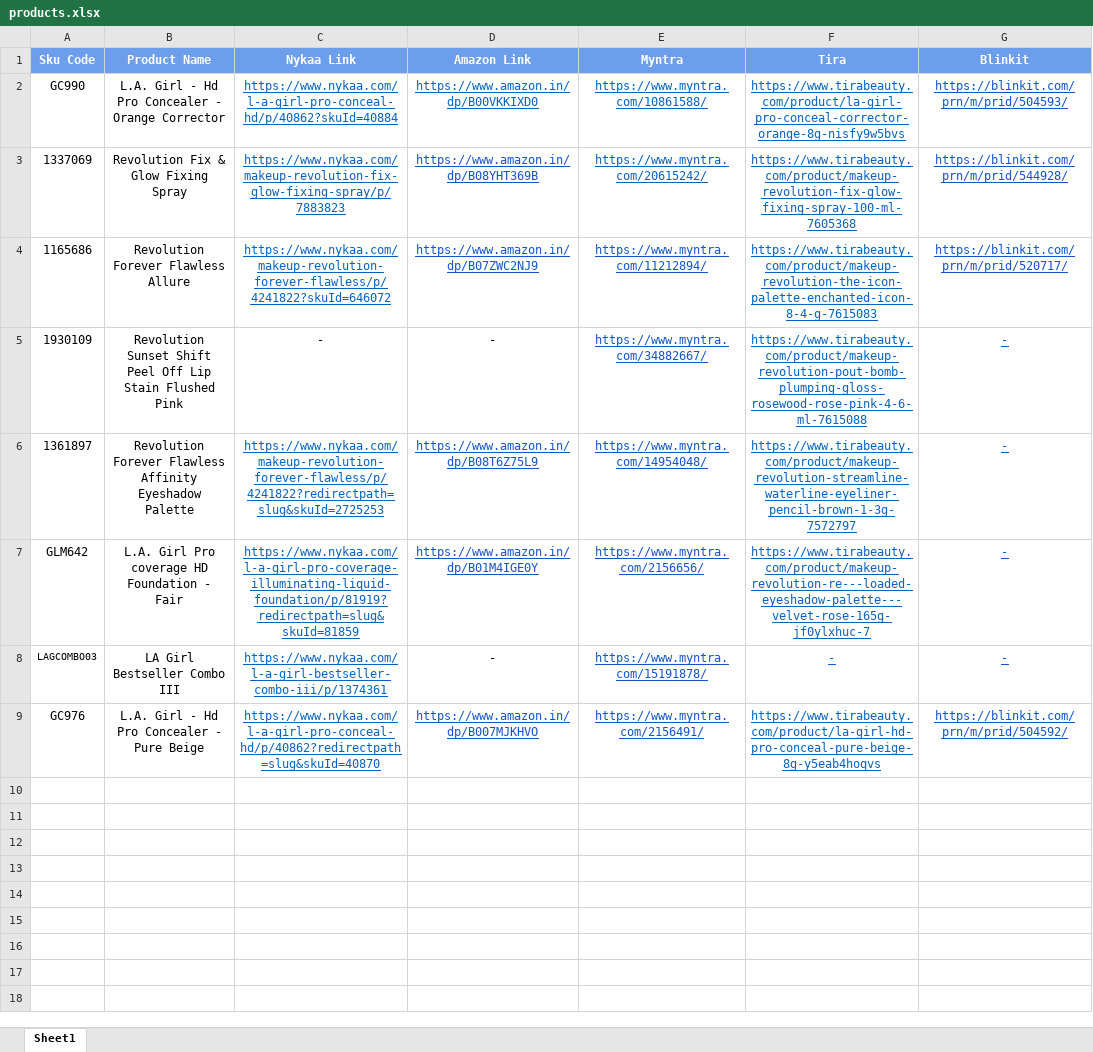
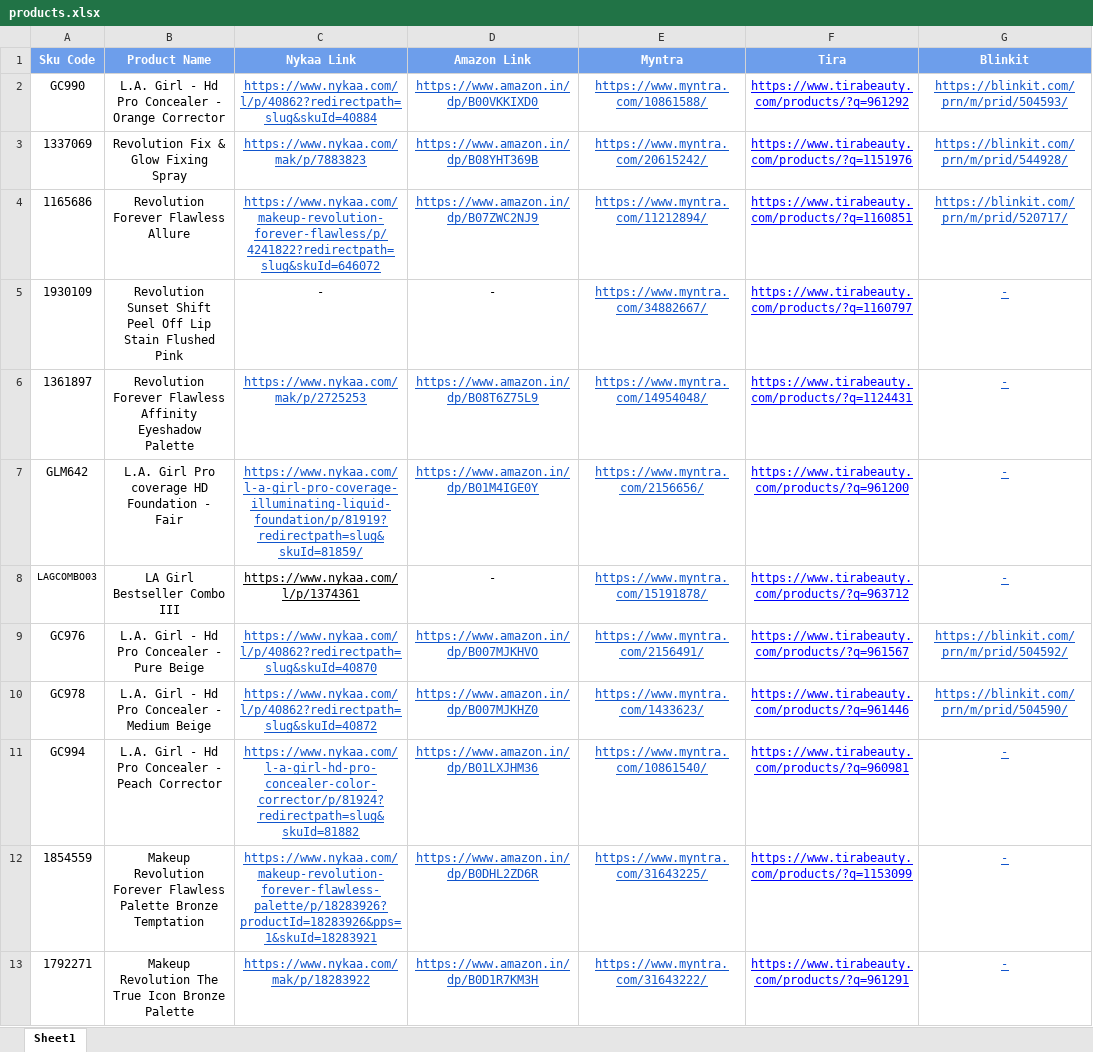
Before and after one commit to Lalithapa/Data-Scrapper, an Excel workbook: products.xlsx, sheet Sheet1, drawn as a sheet; only a part is shown; values as stored, in another font and other column widths than the file's, no borders; the diff covers the shown part only; the diff names each change by its address in the sheet, - before the commit and + after, or states it on an @@ line.

Commit message:
Product Prices scrapping done for Nykaa and Amazon

```diff
--- a/products.xlsx (sheet Sheet1)
+++ b/products.xlsx (sheet Sheet1)
-C2 (Nykaa Link): https://www.nykaa.com/l-a-girl-pro-conceal-hd/p/40862?skuId=40884
+C2 (Nykaa Link): https://www.nykaa.com/l/p/40862?redirectpath=slug&skuId=40884
-F2 (Tira): https://www.tirabeauty.com/product/la-girl-pro-conceal-corrector-orange-8g-nisfy9w5bvs
+F2 (Tira): https://www.tirabeauty.com/products/?q=961292
-F2:F9 text colour: #0563C1
+F2:F9 text colour: #0000FF
-C3 (Nykaa Link): https://www.nykaa.com/makeup-revolution-fix-glow-fixing-spray/p/7883823
+C3 (Nykaa Link): https://www.nykaa.com/mak/p/7883823
-F3 (Tira): https://www.tirabeauty.com/product/makeup-revolution-fix-glow-fixing-spray-100-ml-7605368
+F3 (Tira): https://www.tirabeauty.com/products/?q=1151976
-C4 (Nykaa Link): https://www.nykaa.com/makeup-revolution-forever-flawless/p/4241822?skuId=646072
+C4 (Nykaa Link): https://www.nykaa.com/makeup-revolution-forever-flawless/p/4241822?redirectpath=slug&skuId=646072
-F4 (Tira): https://www.tirabeauty.com/product/makeup-revolution-the-icon-palette-enchanted-icon-8-4-g-7615083
+F4 (Tira): https://www.tirabeauty.com/products/?q=1160851
-F5 (Tira): https://www.tirabeauty.com/product/makeup-revolution-pout-bomb-plumping-gloss-rosewood-rose-pink-4-6-ml-7615088
+F5 (Tira): https://www.tirabeauty.com/products/?q=1160797
-C6 (Nykaa Link): https://www.nykaa.com/makeup-revolution-forever-flawless/p/4241822?redirectpath=slug&skuId=2725253
+C6 (Nykaa Link): https://www.nykaa.com/mak/p/2725253
-F6 (Tira): https://www.tirabeauty.com/product/makeup-revolution-streamline-waterline-eyeliner-pencil-brown-1-3g-7572797
+F6 (Tira): https://www.tirabeauty.com/products/?q=1124431
-C7 (Nykaa Link): https://www.nykaa.com/l-a-girl-pro-coverage-illuminating-liquid-foundation/p/81919?redirectpath=slug&skuId=81859
+C7 (Nykaa Link): https://www.nykaa.com/l-a-girl-pro-coverage-illuminating-liquid-foundation/p/81919?redirectpath=slug&skuId=81859/
-F7 (Tira): https://www.tirabeauty.com/product/makeup-revolution-re---loaded-eyeshadow-palette---velvet-rose-165g-jf0ylxhuc-7
+F7 (Tira): https://www.tirabeauty.com/products/?q=961200
-C8 (Nykaa Link): https://www.nykaa.com/l-a-girl-bestseller-combo-iii/p/1374361
+C8 (Nykaa Link): https://www.nykaa.com/l/p/1374361
-C8 text colour: #0563C1
+C8 text colour: black
-F8 (Tira): -
+F8 (Tira): https://www.tirabeauty.com/products/?q=963712
-C9 (Nykaa Link): https://www.nykaa.com/l-a-girl-pro-conceal-hd/p/40862?redirectpath=slug&skuId=40870
+C9 (Nykaa Link): https://www.nykaa.com/l/p/40862?redirectpath=slug&skuId=40870
-F9 (Tira): https://www.tirabeauty.com/product/la-girl-hd-pro-conceal-pure-beige-8g-y5eab4hoqvs
+F9 (Tira): https://www.tirabeauty.com/products/?q=961567
+row 10: GC978 | L.A. Girl - Hd Pro Concealer - Medium Beige | https://www.nykaa.com/l/p/40862?redirectpath=slug&skuId=40872 | https://www.amazon.in/dp/B007MJKHZ0 | https://www.myntra.com/1433623/ | https://www.tirabeauty.com/products/?q=961446 | https://blinkit.com/prn/m/prid/504590/
+row 11: GC994 | L.A. Girl - Hd Pro Concealer - Peach Corrector | https://www.nykaa.com/l-a-girl-hd-pro-concealer-color-corrector/p/81924?redirectpath=slug&skuId=81882 | https://www.amazon.in/dp/B01LXJHM36 | https://www.myntra.com/10861540/ | https://www.tirabeauty.com/products/?q=960981 | -
+row 12: 1854559 | Makeup Revolution Forever Flawless Palette Bronze Temptation | https://www.nykaa.com/makeup-revolution-forever-flawless-palette/p/18283926?productId=18283926&pps=1&skuId=18283921 | https://www.amazon.in/dp/B0DHL2ZD6R | https://www.myntra.com/31643225/ | https://www.tirabeauty.com/products/?q=1153099 | -
+row 13: 1792271 | Makeup Revolution The True Icon Bronze Palette | https://www.nykaa.com/mak/p/18283922 | https://www.amazon.in/dp/B0D1R7KM3H | https://www.myntra.com/31643222/ | https://www.tirabeauty.com/products/?q=961291 | -
```
Also changed, not shown: 278 added rows elsewhere in this sheet, 3 other files.
